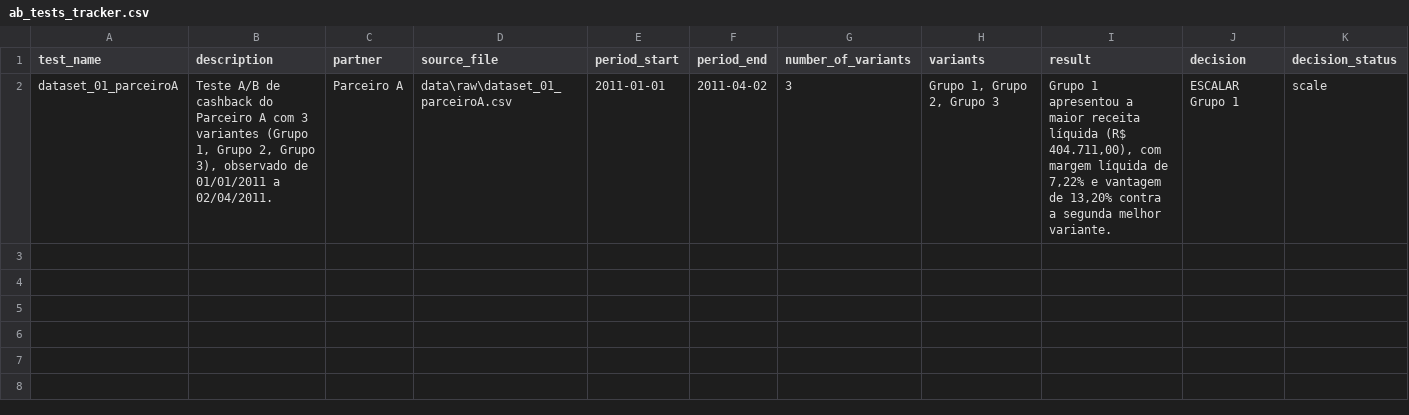
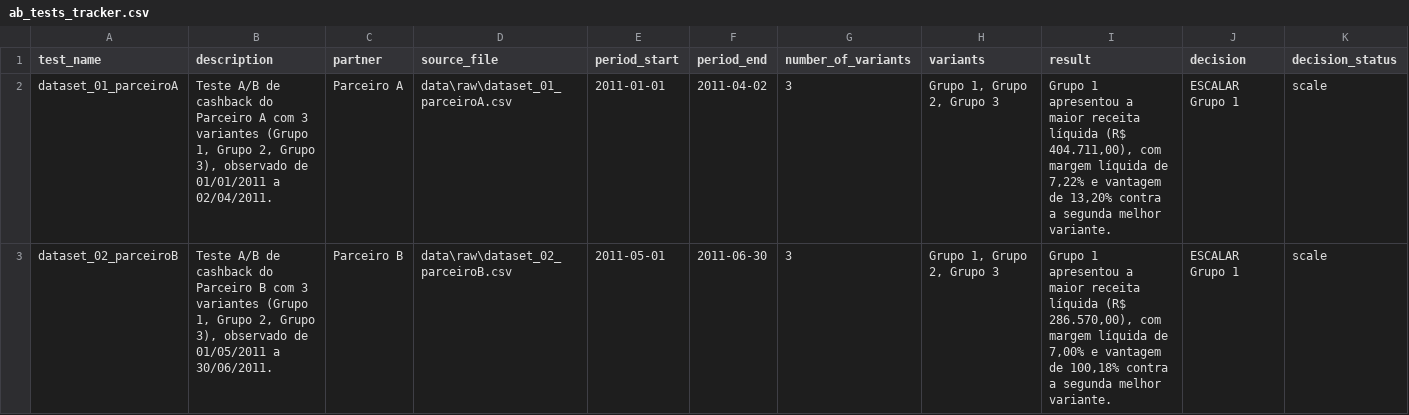
Before and after one commit to nkynicknick/meliuz-cashback-ab-test-analyzer, a CSV file: outputs/ab_tests_tracker.csv, drawn as a sheet; only a part is shown; rows hold the shown columns only; the diff covers the shown part only; the diff names each change by its address in the sheet, - before the commit and + after, or states it on an @@ line.

```diff
--- a/outputs/ab_tests_tracker.csv
+++ b/outputs/ab_tests_tracker.csv
+row 3: dataset_02_parceiroB | Teste A/B de cashback do Parceiro B com 3 variantes (Grupo 1, Grupo 2, Grupo 3), observado de 01/05/2011 a 30/06/2011. | Parceiro B | data\raw\dataset_02_parceiroB.csv | 2011-05-01 | 2011-06-30 | 3 | Grupo 1, Grupo 2, Grupo 3 | Grupo 1 apresentou a maior receita líquida (R$ 286.570,00), com margem líquida de 7,00% e vantagem de 100,18% contra a segunda melhor variante. | ESCALAR Grupo 1 | scale
```
Also changed, not shown: 1 added row elsewhere in this file.
